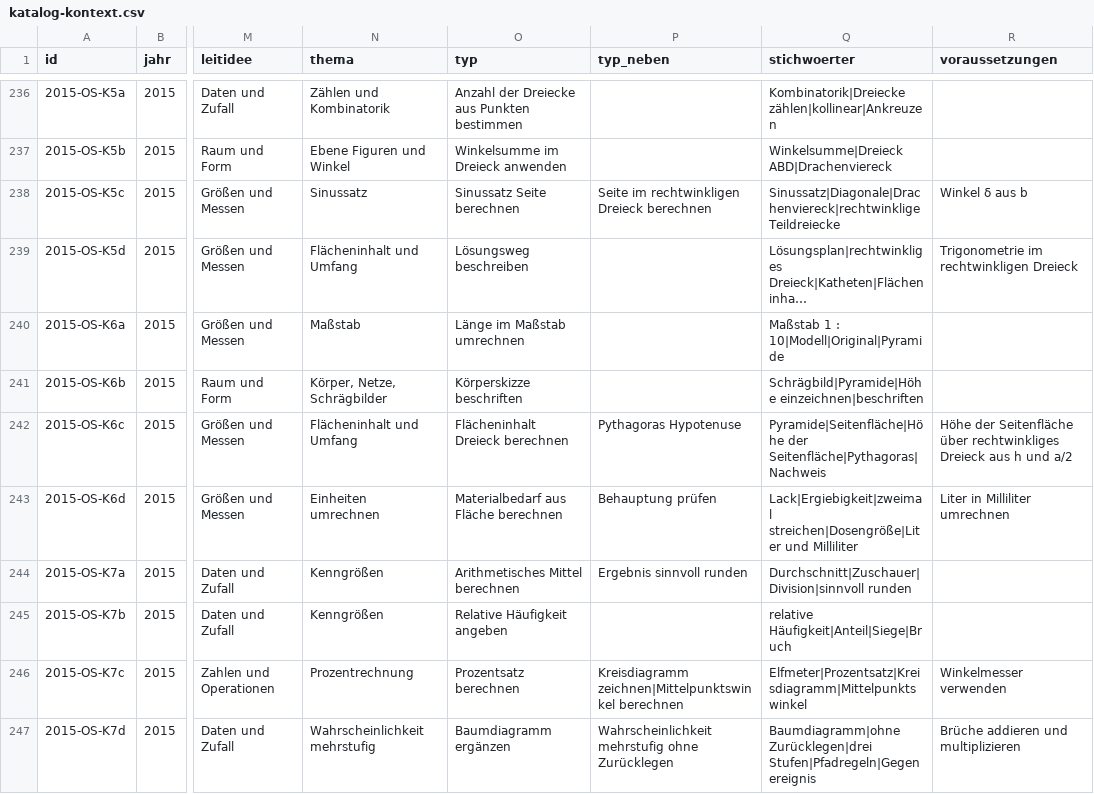
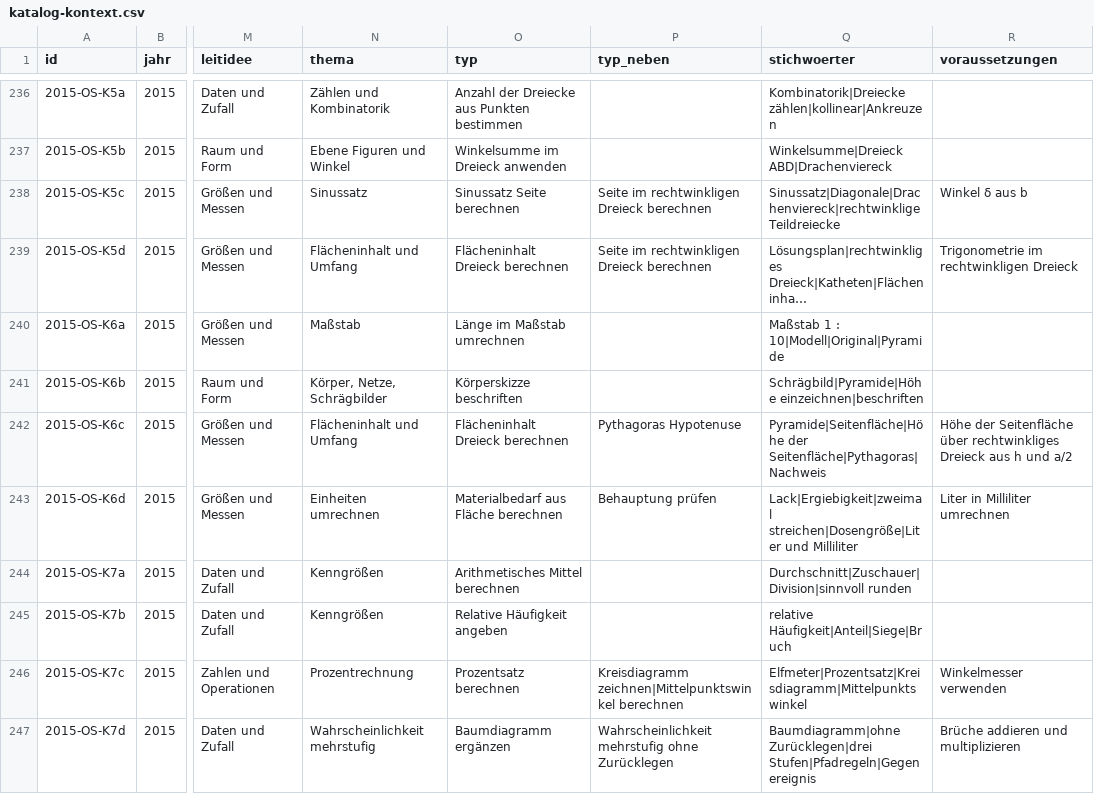
Before and after one commit to hz-0801/pruefungskatalog, a CSV file: katalog-kontext.csv, drawn as a sheet; only a part is shown, gaps mark what is left out; long unchanged cells end in …; the diff covers the shown part only; the diff names each change by its address in the sheet, - before the commit and + after, or states it on an @@ line.

```diff
--- a/katalog-kontext.csv
+++ b/katalog-kontext.csv
-O239 (typ): Lösungsweg beschreiben
+O239 (typ): Flächeninhalt Dreieck berechnen
-P239 (typ_neben): (empty)
+P239 (typ_neben): Seite im rechtwinkligen Dreieck berechnen
-P244 (typ_neben): Ergebnis sinnvoll runden
+P244 (typ_neben): (empty)
```
Also changed, not shown: 28 edited cells elsewhere in this file, katalog-basis.csv, typen.csv, 2 other files.
